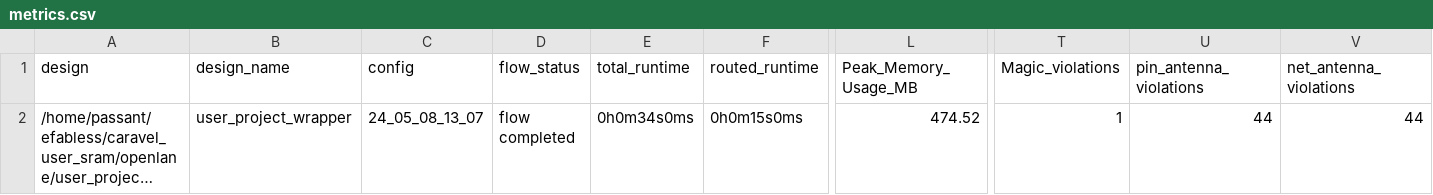
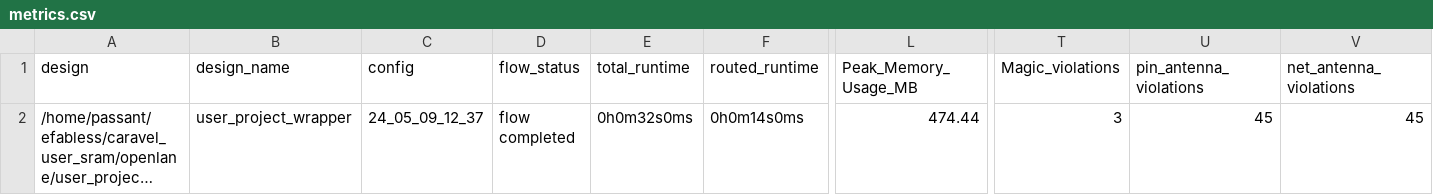
Before and after one commit to efabless/caravel_user_sram, a CSV file: signoff/user_project_wrapper/metrics.csv, drawn as a sheet; only a part is shown, gaps mark what is left out; long unchanged cells end in …; the diff names each change by its address in the sheet, - before the commit and + after, or states it on an @@ line.

Commit message:
update `user_rpoject_wrapper` implementation with the latest `SRAM_1024x32` macro

```diff
--- a/signoff/user_project_wrapper/metrics.csv
+++ b/signoff/user_project_wrapper/metrics.csv
-C2 (config): 24_05_08_13_07
+C2 (config): 24_05_09_12_37
-E2 (total_runtime): 0h0m34s0ms
+E2 (total_runtime): 0h0m32s0ms
-F2 (routed_runtime): 0h0m15s0ms
+F2 (routed_runtime): 0h0m14s0ms
-L2 (Peak_Memory_Usage_MB): 474.52
+L2 (Peak_Memory_Usage_MB): 474.44
-T2 (Magic_violations): 1
+T2 (Magic_violations): 3
-U2 (pin_antenna_violations): 44
+U2 (pin_antenna_violations): 45
-V2 (net_antenna_violations): 44
+V2 (net_antenna_violations): 45
```
Also changed, not shown: 52 other files.
